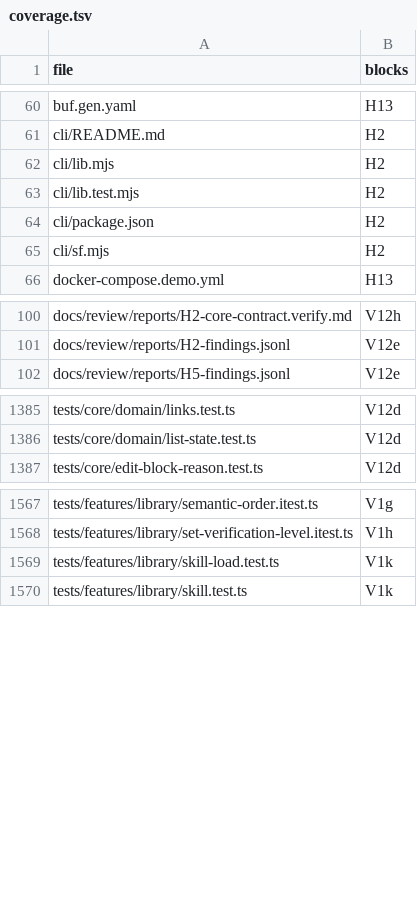
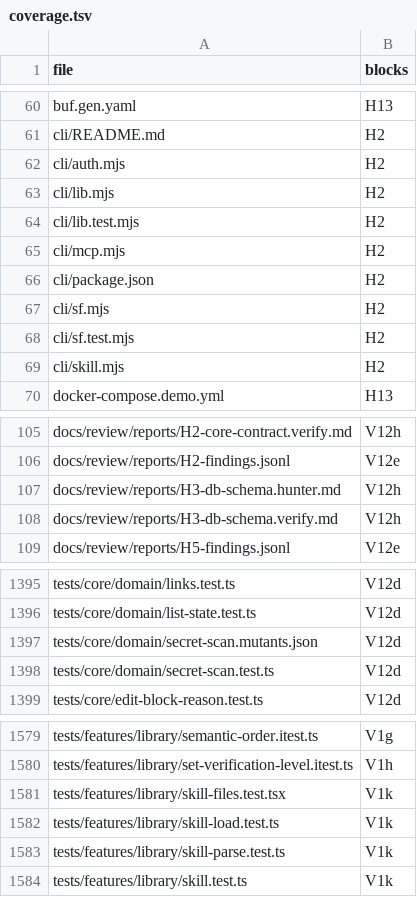
Before and after one commit to mikey-semy/setfork-app, a TSV file: docs/review/coverage.tsv, drawn as a sheet; only a part is shown, gaps mark what is left out; the diff covers the shown part only.

```diff
--- a/docs/review/coverage.tsv
+++ b/docs/review/coverage.tsv
@@ -61,6 +61,10 @@ buf.gen.yaml	H13
 cli/README.md	H2
+cli/auth.mjs	H2
 cli/lib.mjs	H2
 cli/lib.test.mjs	H2
+cli/mcp.mjs	H2
 cli/package.json	H2
 cli/sf.mjs	H2
+cli/sf.test.mjs	H2
+cli/skill.mjs	H2
 docker-compose.demo.yml	H13
@@ -101,2 +106,4 @@ docs/review/reports/H2-core-contract.verify.md	V12h
 docs/review/reports/H2-findings.jsonl	V12e
+docs/review/reports/H3-db-schema.hunter.md	V12h
+docs/review/reports/H3-db-schema.verify.md	V12h
 docs/review/reports/H5-findings.jsonl	V12e
@@ -1386,2 +1396,4 @@ tests/core/domain/links.test.ts	V12d
 tests/core/domain/list-state.test.ts	V12d
+tests/core/domain/secret-scan.mutants.json	V12d
+tests/core/domain/secret-scan.test.ts	V12d
 tests/core/edit-block-reason.test.ts	V12d
@@ -1568,3 +1580,5 @@ tests/features/library/semantic-order.itest.ts	V1g
 tests/features/library/set-verification-level.itest.ts	V1h
+tests/features/library/skill-files.test.tsx	V1k
 tests/features/library/skill-load.test.ts	V1k
+tests/features/library/skill-parse.test.ts	V1k
 tests/features/library/skill.test.ts	V1k
```
Also changed, not shown: 9 added rows and 2 removed rows elsewhere in this file, 12 other files.
